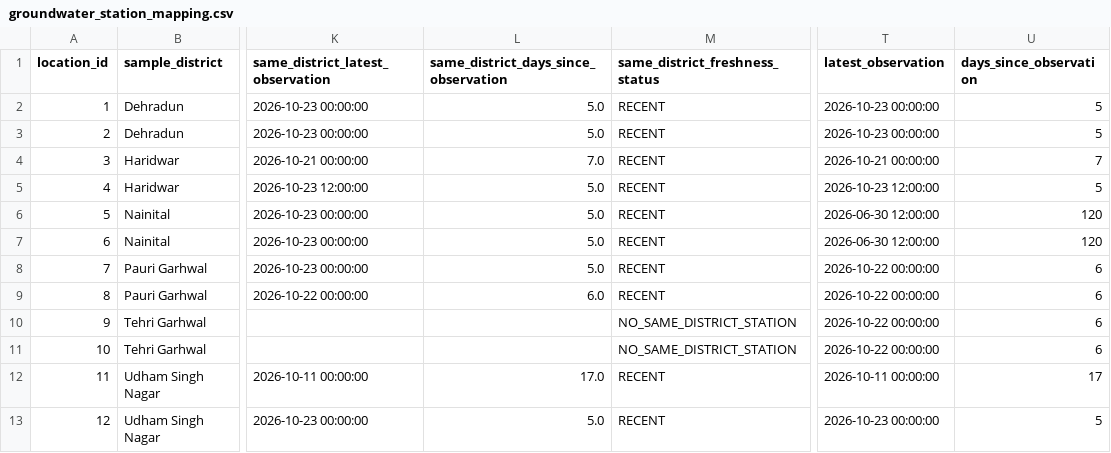
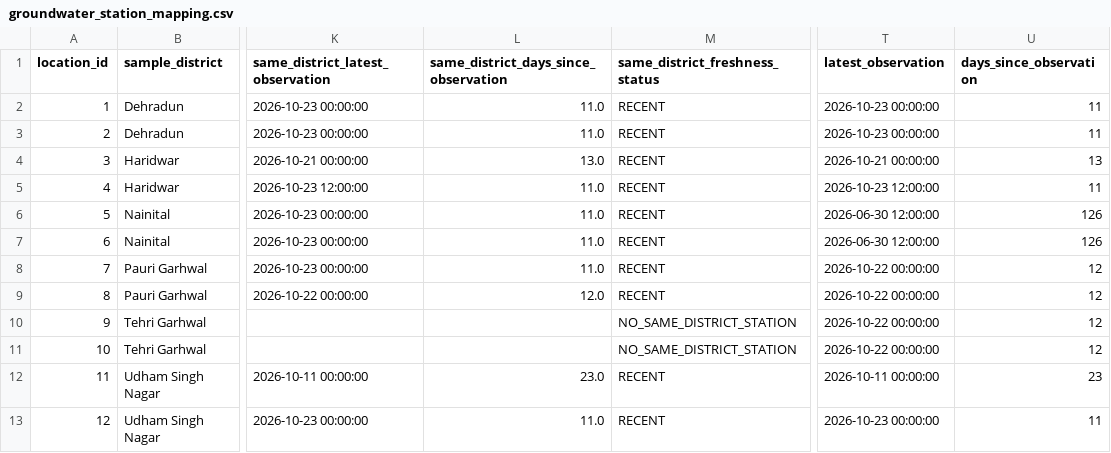
Before and after one commit to piyushmaurya5228/jalrakshak-360, a CSV file: data/processed/groundwater_station_mapping.csv, drawn as a sheet; only a part is shown, gaps mark what is left out; the diff names each change by its address in the sheet, - before the commit and + after, or states it on an @@ line.

```diff
--- a/data/processed/groundwater_station_mapping.csv
+++ b/data/processed/groundwater_station_mapping.csv
-L2:L3: 5.0
+L2:L3: 11.0
-U2:U3 (days_since_observation): 5
+U2:U3 (days_since_observation): 11
-L4: 7.0
+L4: 13.0
-U4 (days_since_observation): 7
+U4 (days_since_observation): 13
-L5:L8: 5.0
+L5:L8: 11.0
-U5 (days_since_observation): 5
+U5 (days_since_observation): 11
-U6:U7 (days_since_observation): 120
+U6:U7 (days_since_observation): 126
-U8:U11 (days_since_observation): 6
+U8:U11 (days_since_observation): 12
-L9: 6.0
+L9: 12.0
-L12: 17.0
+L12: 23.0
-U12 (days_since_observation): 17
+U12 (days_since_observation): 23
-L13: 5.0
+L13: 11.0
-U13 (days_since_observation): 5
+U13 (days_since_observation): 11
```
Also changed, not shown: 3 other files.
